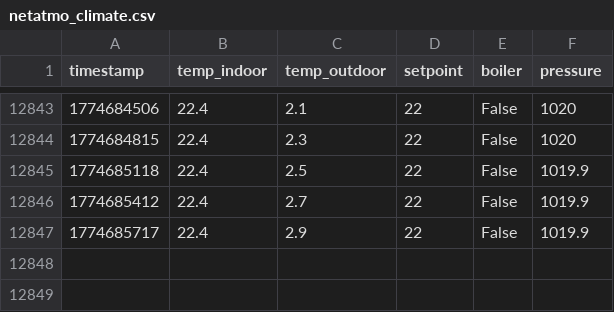
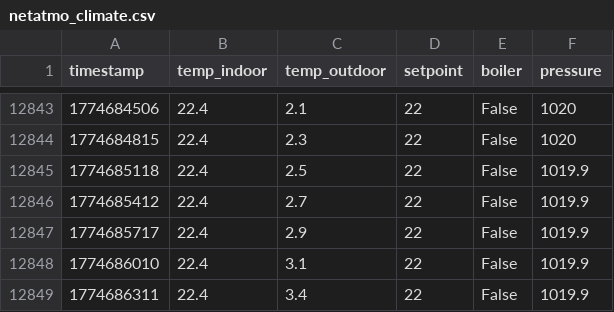
Before and after one commit to MarekCoderslab/Teploty_kotle, a CSV file: data/netatmo_climate.csv, drawn as a sheet; only a part is shown, gaps mark what is left out; the diff names each change by its address in the sheet, - before the commit and + after, or states it on an @@ line.

Commit message:
Auto-sync Raspberry Pi CSV 2026-03-28 09:30:06

```diff
--- a/data/netatmo_climate.csv
+++ b/data/netatmo_climate.csv
+row 12848: 1774686010 | 22.4 | 3.1 | 22 | False | 1019.9
+row 12849: 1774686311 | 22.4 | 3.4 | 22 | False | 1019.9
```
